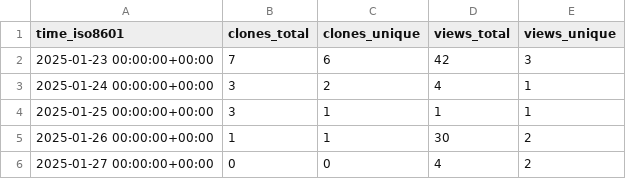
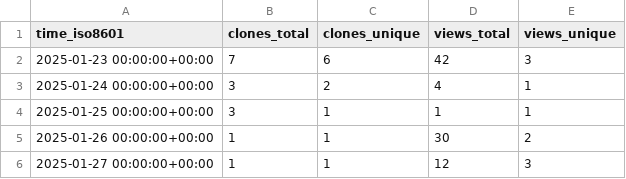
Before and after one commit to christineklli/global-yield-impacts, a CSV file: christineklli/global-yield-impacts/ghrs-data/views_clones_aggregate.csv, drawn as a sheet.

```diff
--- a/christineklli/global-yield-impacts/ghrs-data/views_clones_aggregate.csv
+++ b/christineklli/global-yield-impacts/ghrs-data/views_clones_aggregate.csv
@@ -5,2 +5,2 @@ time_iso8601,clones_total,clones_unique,views_total,views_unique
 2025-01-26 00:00:00+00:00,1,1,30,2
-2025-01-27 00:00:00+00:00,0,0,4,2
+2025-01-27 00:00:00+00:00,1,1,12,3
```
Also changed, not shown: 1 other file.
